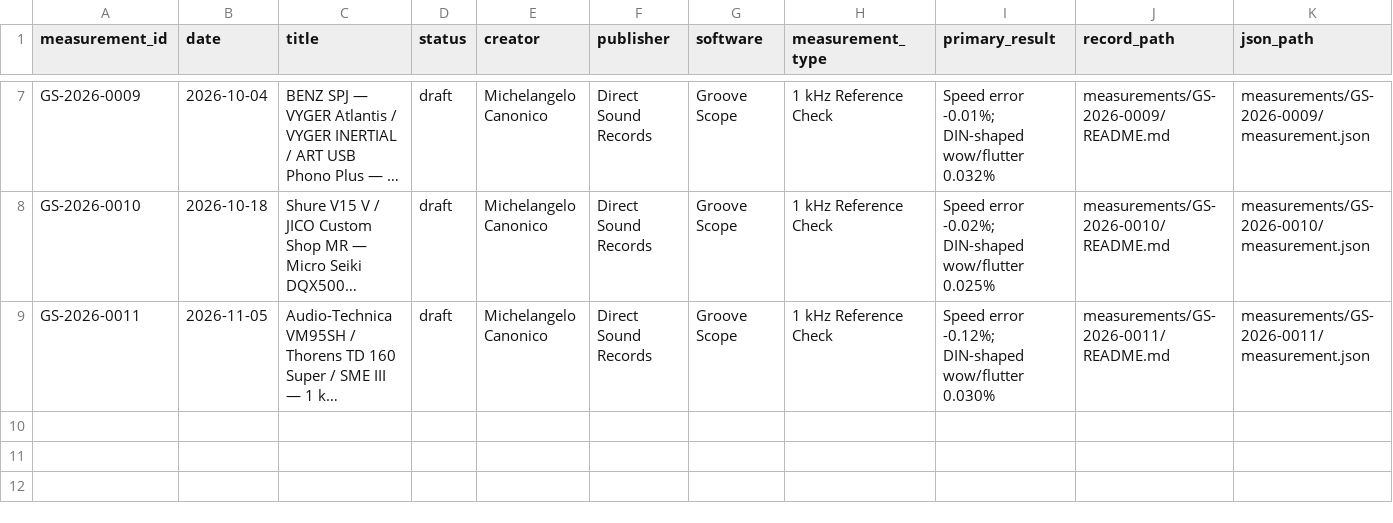
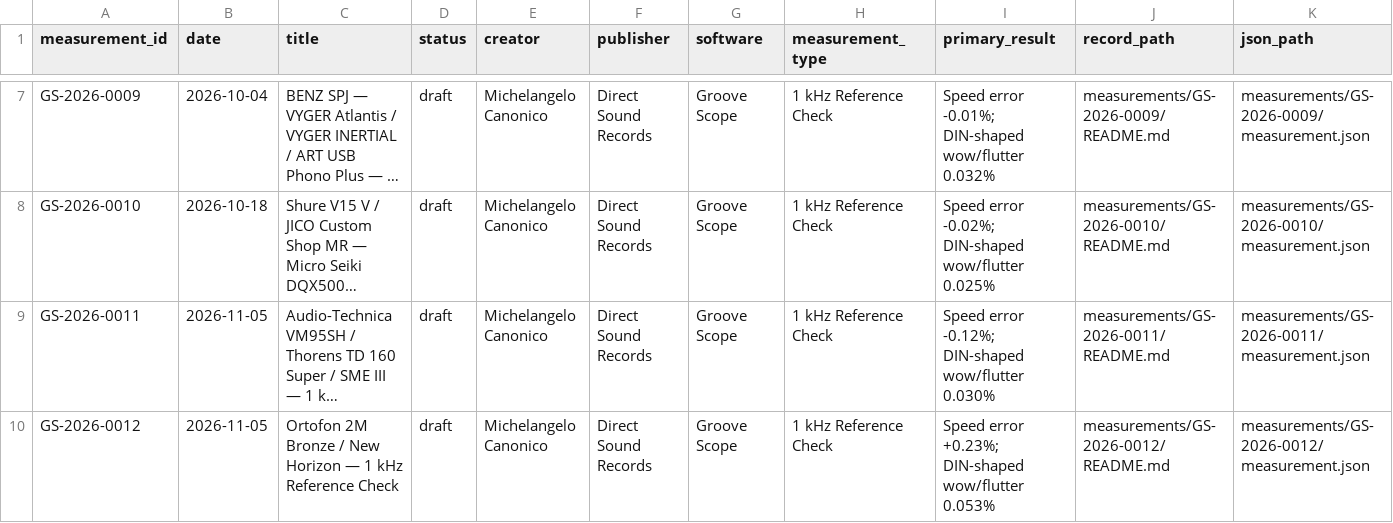
Before and after one commit to directsoundrecords/groove-scope-measurements, a CSV file: data/index.csv, drawn as a sheet; only a part is shown, gaps mark what is left out; long unchanged cells end in …; rows hold the shown columns only; the diff names each change by its address in the sheet, - before the commit and + after, or states it on an @@ line.

Commit message:
Publish GS-2026-0012 New Horizon measurement

```diff
--- a/data/index.csv
+++ b/data/index.csv
+row 10: GS-2026-0012 | 2026-11-05 | Ortofon 2M Bronze / New Horizon — 1 kHz Reference Check | draft | Michelangelo Canonico | Direct Sound Records | Groove Scope | 1 kHz Reference Check | Speed error +0.23%; DIN-shaped wow/flutter 0.053% | measurements/GS-2026-0012/README.md | measurements/GS-2026-0012/measurement.json
```
Also changed, not shown: 31 other files.
